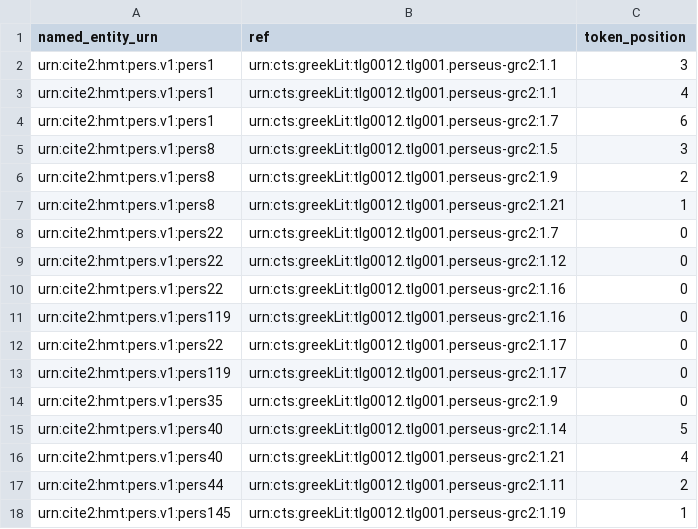
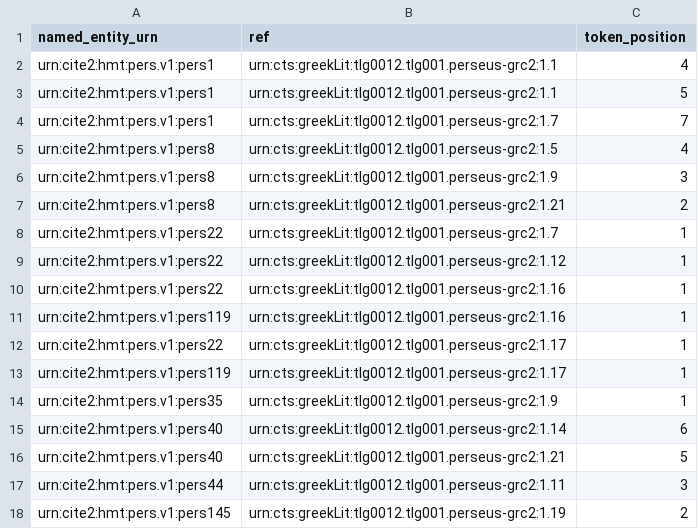
Before and after one commit to scaife-viewer/explorehomer-atlas, a CSV file: data/annotations/named-entities/raw/tlg0012.tlg001.perseus-grc2.csv, drawn as a sheet.

Commit message:
prefer one-based token positions
see discussion on https://github.com/scaife-viewer/explorehomer-atlas/pull/27/files/5aacb197ebb531188d9f28dd48bb2f179acd8f62#r401765396

```diff
--- a/data/annotations/named-entities/raw/tlg0012.tlg001.perseus-grc2.csv
+++ b/data/annotations/named-entities/raw/tlg0012.tlg001.perseus-grc2.csv
@@ -1,18 +1,18 @@
 named_entity_urn,ref,token_position
-urn:cite2:hmt:pers.v1:pers1,urn:cts:greekLit:tlg0012.tlg001.perseus-grc2:1.1,3
 urn:cite2:hmt:pers.v1:pers1,urn:cts:greekLit:tlg0012.tlg001.perseus-grc2:1.1,4
-urn:cite2:hmt:pers.v1:pers1,urn:cts:greekLit:tlg0012.tlg001.perseus-grc2:1.7,6
-urn:cite2:hmt:pers.v1:pers8,urn:cts:greekLit:tlg0012.tlg001.perseus-grc2:1.5,3
-urn:cite2:hmt:pers.v1:pers8,urn:cts:greekLit:tlg0012.tlg001.perseus-grc2:1.9,2
-urn:cite2:hmt:pers.v1:pers8,urn:cts:greekLit:tlg0012.tlg001.perseus-grc2:1.21,1
-urn:cite2:hmt:pers.v1:pers22,urn:cts:greekLit:tlg0012.tlg001.perseus-grc2:1.7,0
-urn:cite2:hmt:pers.v1:pers22,urn:cts:greekLit:tlg0012.tlg001.perseus-grc2:1.12,0
-urn:cite2:hmt:pers.v1:pers22,urn:cts:greekLit:tlg0012.tlg001.perseus-grc2:1.16,0
-urn:cite2:hmt:pers.v1:pers119,urn:cts:greekLit:tlg0012.tlg001.perseus-grc2:1.16,0
-urn:cite2:hmt:pers.v1:pers22,urn:cts:greekLit:tlg0012.tlg001.perseus-grc2:1.17,0
-urn:cite2:hmt:pers.v1:pers119,urn:cts:greekLit:tlg0012.tlg001.perseus-grc2:1.17,0
-urn:cite2:hmt:pers.v1:pers35,urn:cts:greekLit:tlg0012.tlg001.perseus-grc2:1.9,0
-urn:cite2:hmt:pers.v1:pers40,urn:cts:greekLit:tlg0012.tlg001.perseus-grc2:1.14,5
-urn:cite2:hmt:pers.v1:pers40,urn:cts:greekLit:tlg0012.tlg001.perseus-grc2:1.21,4
-urn:cite2:hmt:pers.v1:pers44,urn:cts:greekLit:tlg0012.tlg001.perseus-grc2:1.11,2
-urn:cite2:hmt:pers.v1:pers145,urn:cts:greekLit:tlg0012.tlg001.perseus-grc2:1.19,1
+urn:cite2:hmt:pers.v1:pers1,urn:cts:greekLit:tlg0012.tlg001.perseus-grc2:1.1,5
+urn:cite2:hmt:pers.v1:pers1,urn:cts:greekLit:tlg0012.tlg001.perseus-grc2:1.7,7
+urn:cite2:hmt:pers.v1:pers8,urn:cts:greekLit:tlg0012.tlg001.perseus-grc2:1.5,4
+urn:cite2:hmt:pers.v1:pers8,urn:cts:greekLit:tlg0012.tlg001.perseus-grc2:1.9,3
+urn:cite2:hmt:pers.v1:pers8,urn:cts:greekLit:tlg0012.tlg001.perseus-grc2:1.21,2
+urn:cite2:hmt:pers.v1:pers22,urn:cts:greekLit:tlg0012.tlg001.perseus-grc2:1.7,1
+urn:cite2:hmt:pers.v1:pers22,urn:cts:greekLit:tlg0012.tlg001.perseus-grc2:1.12,1
+urn:cite2:hmt:pers.v1:pers22,urn:cts:greekLit:tlg0012.tlg001.perseus-grc2:1.16,1
+urn:cite2:hmt:pers.v1:pers119,urn:cts:greekLit:tlg0012.tlg001.perseus-grc2:1.16,1
+urn:cite2:hmt:pers.v1:pers22,urn:cts:greekLit:tlg0012.tlg001.perseus-grc2:1.17,1
+urn:cite2:hmt:pers.v1:pers119,urn:cts:greekLit:tlg0012.tlg001.perseus-grc2:1.17,1
+urn:cite2:hmt:pers.v1:pers35,urn:cts:greekLit:tlg0012.tlg001.perseus-grc2:1.9,1
+urn:cite2:hmt:pers.v1:pers40,urn:cts:greekLit:tlg0012.tlg001.perseus-grc2:1.14,6
+urn:cite2:hmt:pers.v1:pers40,urn:cts:greekLit:tlg0012.tlg001.perseus-grc2:1.21,5
+urn:cite2:hmt:pers.v1:pers44,urn:cts:greekLit:tlg0012.tlg001.perseus-grc2:1.11,3
+urn:cite2:hmt:pers.v1:pers145,urn:cts:greekLit:tlg0012.tlg001.perseus-grc2:1.19,2
```
Also changed, not shown: 2 other files.
